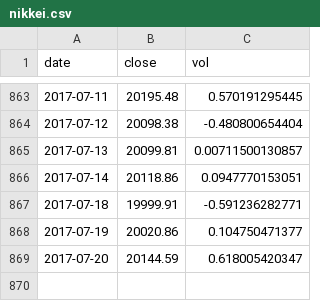
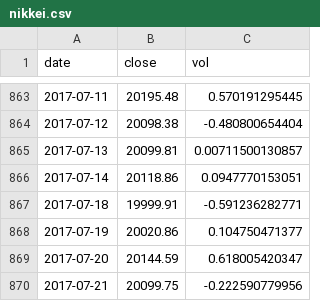
Before and after one commit to aarongilman/Python, a CSV file: Japan/data/nikkei.csv, drawn as a sheet; only a part is shown, gaps mark what is left out; the diff names each change by its address in the sheet, - before the commit and + after, or states it on an @@ line.

Commit message:
Updated Japan dashboard

```diff
--- a/Japan/data/nikkei.csv
+++ b/Japan/data/nikkei.csv
+row 870: 2017-07-21 | 20099.75 | -0.222590779956
```
Also changed, not shown: 7 other files.
